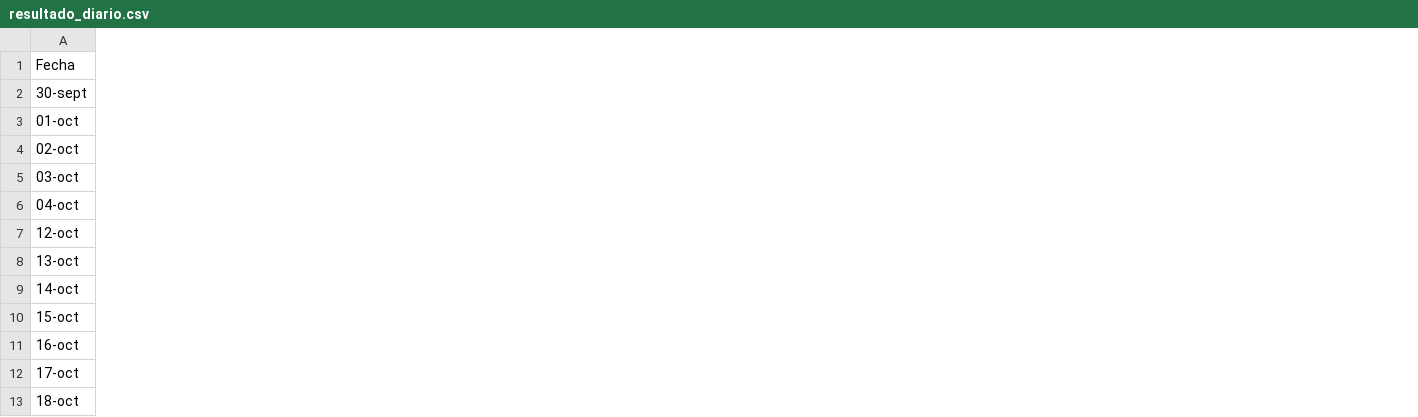
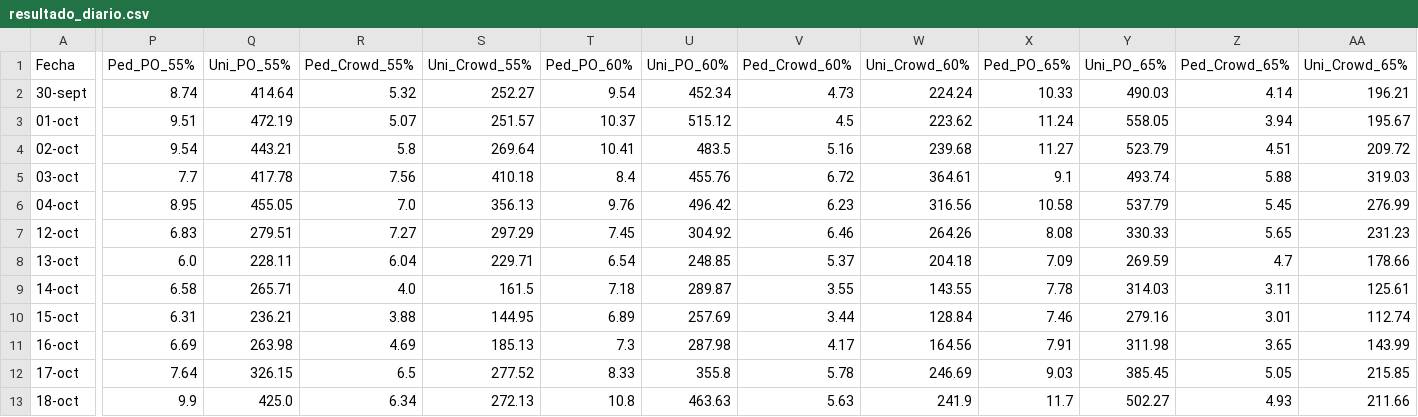
Before and after one commit to Benjaaramirez17/IA, a CSV file: analisis_productividad/resultado_diario.csv, drawn as a sheet; only a part is shown, gaps mark what is left out; the diff names each change by its address in the sheet, - before the commit and + after, or states it on an @@ line.

```diff
--- a/analisis_productividad/resultado_diario.csv
+++ b/analisis_productividad/resultado_diario.csv
+column P (Ped_PO_55%), rows 2-13: 8.74 | 9.51 | 9.54 | 7.7 | 8.95 | 6.83 | 6.0 | 6.58 | 6.31 | 6.69 | 7.64 | 9.9
+column Q (Uni_PO_55%), rows 2-13: 414.64 | 472.19 | 443.21 | 417.78 | 455.05 | 279.51 | 228.11 | 265.71 | 236.21 | 263.98 | 326.15 | 425.0
+column R (Ped_Crowd_55%), rows 2-13: 5.32 | 5.07 | 5.8 | 7.56 | 7.0 | 7.27 | 6.04 | 4.0 | 3.88 | 4.69 | 6.5 | 6.34
+column S (Uni_Crowd_55%), rows 2-13: 252.27 | 251.57 | 269.64 | 410.18 | 356.13 | 297.29 | 229.71 | 161.5 | 144.95 | 185.13 | 277.52 | 272.13
+column T (Ped_PO_60%), rows 2-13: 9.54 | 10.37 | 10.41 | 8.4 | 9.76 | 7.45 | 6.54 | 7.18 | 6.89 | 7.3 | 8.33 | 10.8
+column U (Uni_PO_60%), rows 2-13: 452.34 | 515.12 | 483.5 | 455.76 | 496.42 | 304.92 | 248.85 | 289.87 | 257.69 | 287.98 | 355.8 | 463.63
+column V (Ped_Crowd_60%), rows 2-13: 4.73 | 4.5 | 5.16 | 6.72 | 6.23 | 6.46 | 5.37 | 3.55 | 3.44 | 4.17 | 5.78 | 5.63
+column W (Uni_Crowd_60%), rows 2-13: 224.24 | 223.62 | 239.68 | 364.61 | 316.56 | 264.26 | 204.18 | 143.55 | 128.84 | 164.56 | 246.69 | 241.9
+column X (Ped_PO_65%), rows 2-13: 10.33 | 11.24 | 11.27 | 9.1 | 10.58 | 8.08 | 7.09 | 7.78 | 7.46 | 7.91 | 9.03 | 11.7
+column Y (Uni_PO_65%), rows 2-13: 490.03 | 558.05 | 523.79 | 493.74 | 537.79 | 330.33 | 269.59 | 314.03 | 279.16 | 311.98 | 385.45 | 502.27
+column Z (Ped_Crowd_65%), rows 2-13: 4.14 | 3.94 | 4.51 | 5.88 | 5.45 | 5.65 | 4.7 | 3.11 | 3.01 | 3.65 | 5.05 | 4.93
+column AA (Uni_Crowd_65%), rows 2-13: 196.21 | 195.67 | 209.72 | 319.03 | 276.99 | 231.23 | 178.66 | 125.61 | 112.74 | 143.99 | 215.85 | 211.66
```
Also changed, not shown: analisis_productividad/resultado_por_denominacion.csv, 1 other file.
